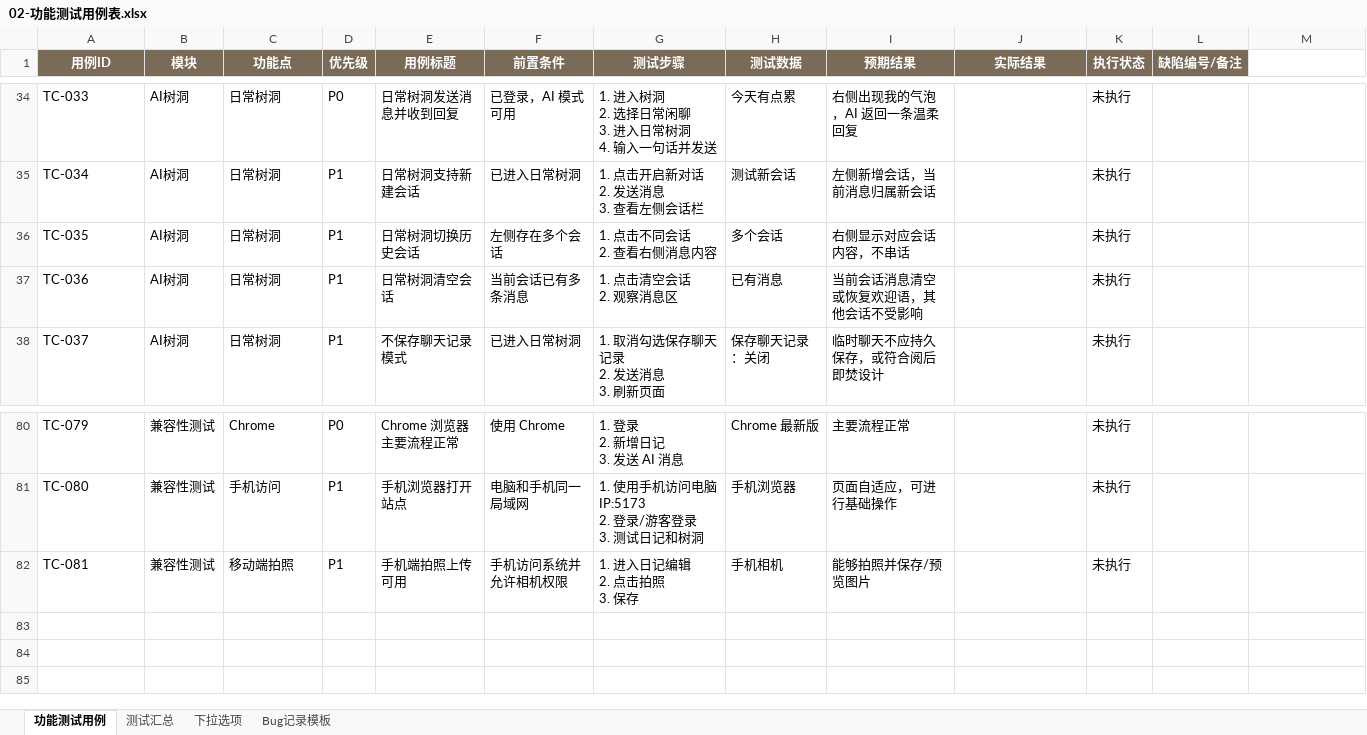
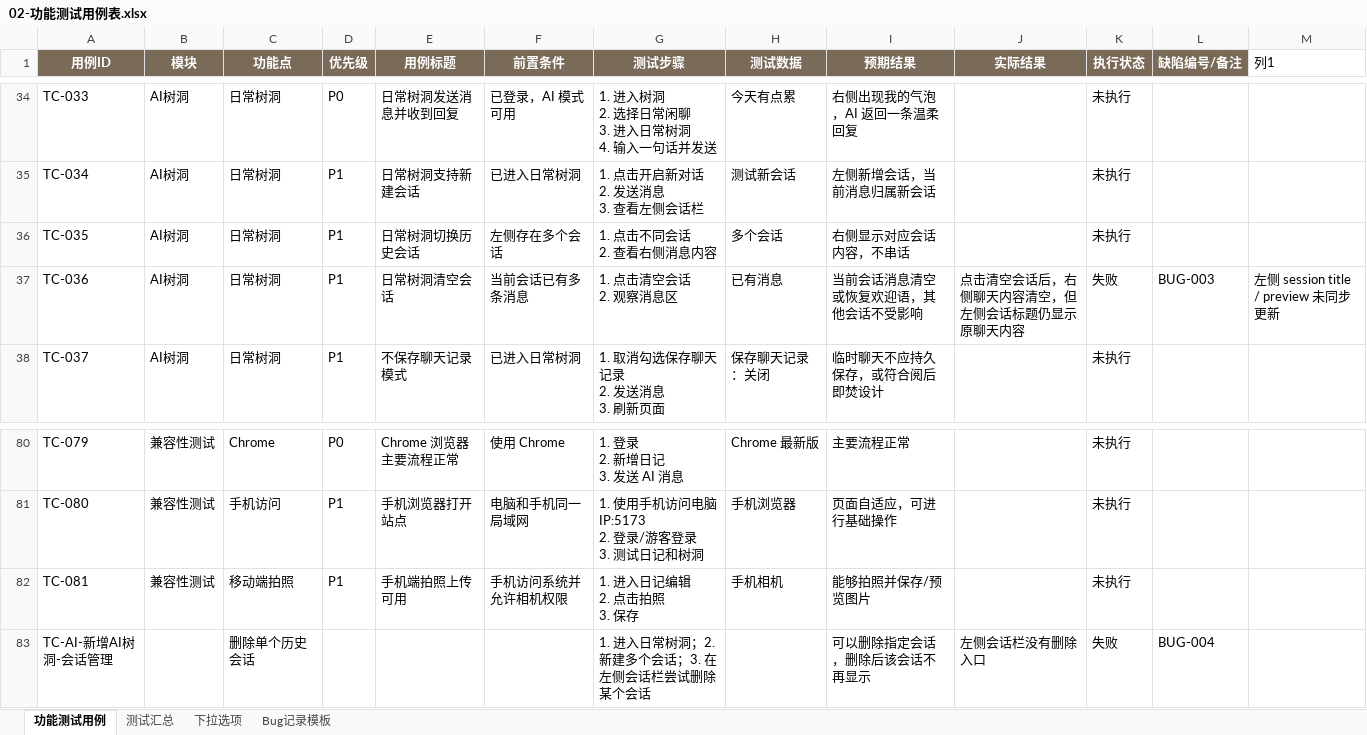
Before and after one commit to yoyofanta/MoodBoard-MBTI-AI, an Excel workbook: docs/02-功能测试用例表.xlsx, sheet 功能测试用例, drawn as a sheet; only a part is shown, gaps mark what is left out; values as stored, in another font and other column widths than the file's, no borders; conditional formats and table styles not drawn; the diff names each change by its address in the sheet, - before the commit and + after, or states it on an @@ line.

```diff
--- a/docs/02-功能测试用例表.xlsx (sheet 功能测试用例)
+++ b/docs/02-功能测试用例表.xlsx (sheet 功能测试用例)
-M1: (empty)
+M1: 列1
-J37 (实际结果): (empty)
+J37 (实际结果): 点击清空会话后，右侧聊天内容清空，但左侧会话标题仍显示原聊天内容
-K37 (执行状态): 未执行
+K37 (执行状态): 失败
-L37 (缺陷编号/备注): (empty)
+L37 (缺陷编号/备注): BUG-003
-M37 (列1): (empty)
+M37 (列1): 左侧 session title / preview 未同步更新
+row 83: TC-AI-新增AI树洞-会话管理 |  | 删除单个历史会话 |  |  |  | 1. 进入日常树洞；2. 新建多个会话；3. 在左侧会话栏尝试删除某个会话 |  | 可以删除指定会话，删除后该会话不再显示 | 左侧会话栏没有删除入口 | 失败 | BUG-004
```
Also changed, not shown: sheet 测试汇总, formulas that keep their value, docs/03_Bug记录表.xlsx, 6 other files.
